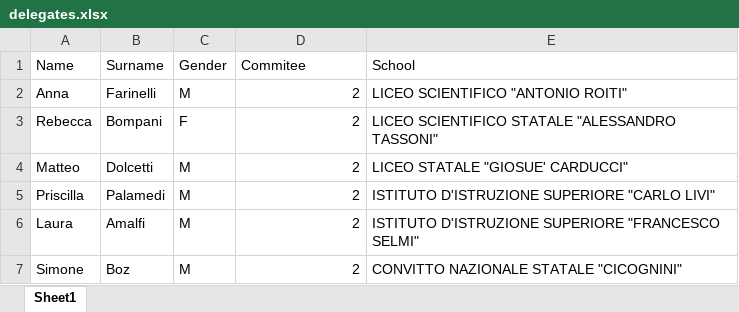
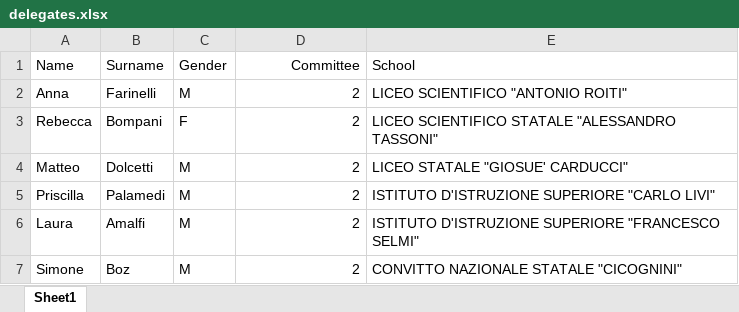
Before and after one commit to Kallo27/MEPgest, an Excel workbook: data/delegates.xlsx, sheet Sheet1, drawn as a sheet; only a part is shown; values as stored, in another font and other column widths than the file's, no borders; the diff names each change by its address in the sheet, - before the commit and + after, or states it on an @@ line.

```diff
--- a/data/delegates.xlsx (sheet Sheet1)
+++ b/data/delegates.xlsx (sheet Sheet1)
-D1: Commitee
+D1: Committee
-D1 alignment: left
+D1 alignment: right
```
Also changed, not shown: 5 other files.
